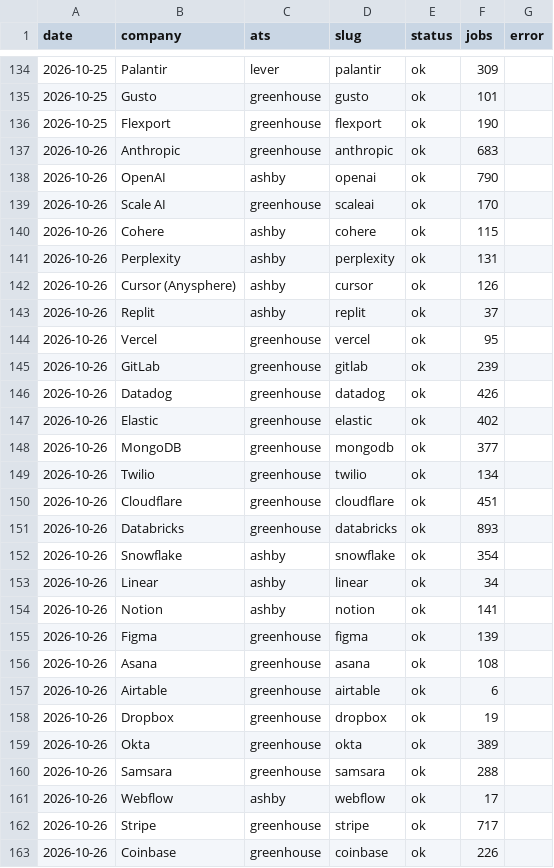
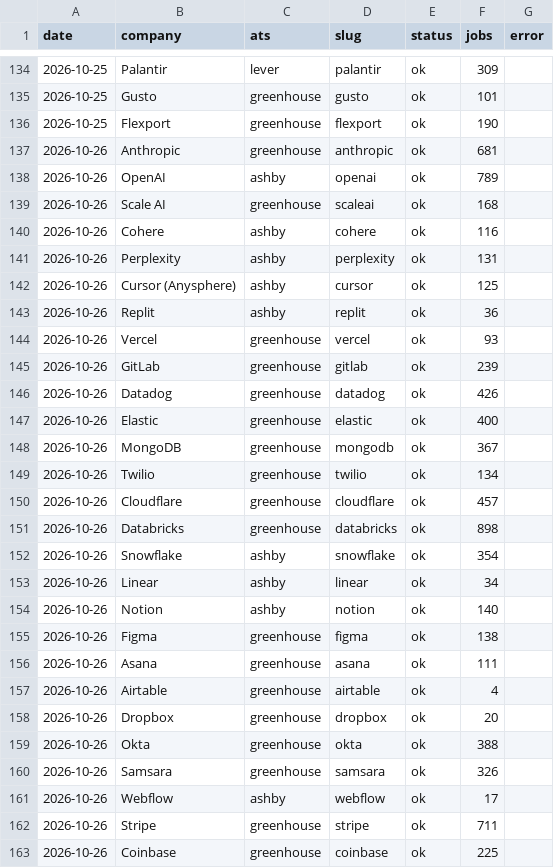
Before and after one commit to Xenzoro/sweAiTracker, a CSV file: data/boards/fetch_log.csv, drawn as a sheet; only a part is shown, gaps mark what is left out; the diff covers the shown part only.

```diff
--- a/data/boards/fetch_log.csv
+++ b/data/boards/fetch_log.csv
@@ -136,28 +136,28 @@ date,company,ats,slug,status,jobs,error
 2026-10-25,Flexport,greenhouse,flexport,ok,190,
-2026-10-26,Anthropic,greenhouse,anthropic,ok,683,
-2026-10-26,OpenAI,ashby,openai,ok,790,
-2026-10-26,Scale AI,greenhouse,scaleai,ok,170,
-2026-10-26,Cohere,ashby,cohere,ok,115,
+2026-10-26,Anthropic,greenhouse,anthropic,ok,681,
+2026-10-26,OpenAI,ashby,openai,ok,789,
+2026-10-26,Scale AI,greenhouse,scaleai,ok,168,
+2026-10-26,Cohere,ashby,cohere,ok,116,
 2026-10-26,Perplexity,ashby,perplexity,ok,131,
-2026-10-26,Cursor (Anysphere),ashby,cursor,ok,126,
-2026-10-26,Replit,ashby,replit,ok,37,
-2026-10-26,Vercel,greenhouse,vercel,ok,95,
+2026-10-26,Cursor (Anysphere),ashby,cursor,ok,125,
+2026-10-26,Replit,ashby,replit,ok,36,
+2026-10-26,Vercel,greenhouse,vercel,ok,93,
 2026-10-26,GitLab,greenhouse,gitlab,ok,239,
 2026-10-26,Datadog,greenhouse,datadog,ok,426,
-2026-10-26,Elastic,greenhouse,elastic,ok,402,
-2026-10-26,MongoDB,greenhouse,mongodb,ok,377,
+2026-10-26,Elastic,greenhouse,elastic,ok,400,
+2026-10-26,MongoDB,greenhouse,mongodb,ok,367,
 2026-10-26,Twilio,greenhouse,twilio,ok,134,
-2026-10-26,Cloudflare,greenhouse,cloudflare,ok,451,
-2026-10-26,Databricks,greenhouse,databricks,ok,893,
+2026-10-26,Cloudflare,greenhouse,cloudflare,ok,457,
+2026-10-26,Databricks,greenhouse,databricks,ok,898,
 2026-10-26,Snowflake,ashby,snowflake,ok,354,
 2026-10-26,Linear,ashby,linear,ok,34,
-2026-10-26,Notion,ashby,notion,ok,141,
-2026-10-26,Figma,greenhouse,figma,ok,139,
-2026-10-26,Asana,greenhouse,asana,ok,108,
-2026-10-26,Airtable,greenhouse,airtable,ok,6,
-2026-10-26,Dropbox,greenhouse,dropbox,ok,19,
-2026-10-26,Okta,greenhouse,okta,ok,389,
-2026-10-26,Samsara,greenhouse,samsara,ok,288,
+2026-10-26,Notion,ashby,notion,ok,140,
+2026-10-26,Figma,greenhouse,figma,ok,138,
+2026-10-26,Asana,greenhouse,asana,ok,111,
+2026-10-26,Airtable,greenhouse,airtable,ok,4,
+2026-10-26,Dropbox,greenhouse,dropbox,ok,20,
+2026-10-26,Okta,greenhouse,okta,ok,388,
+2026-10-26,Samsara,greenhouse,samsara,ok,326,
 2026-10-26,Webflow,ashby,webflow,ok,17,
-2026-10-26,Stripe,greenhouse,stripe,ok,717,
-2026-10-26,Coinbase,greenhouse,coinbase,ok,226,
+2026-10-26,Stripe,greenhouse,stripe,ok,711,
+2026-10-26,Coinbase,greenhouse,coinbase,ok,225,
```
Also changed, not shown: 14 edited cells elsewhere in this file, data/boards/category_summary.csv, data/boards/company_summary.csv, 5 other files.
